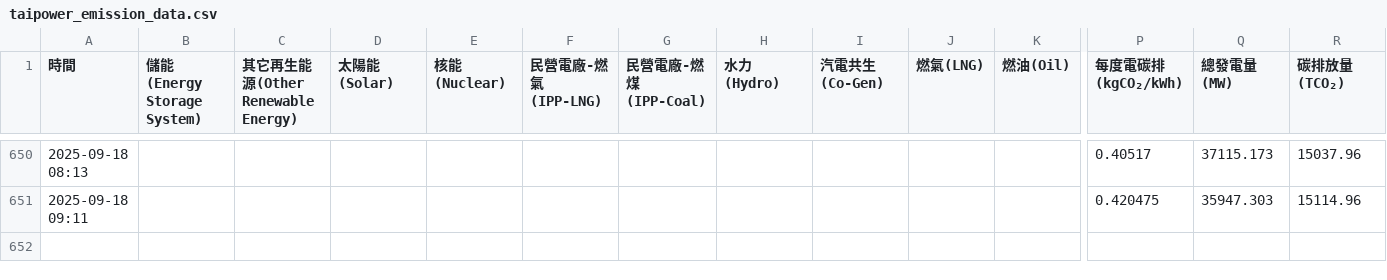
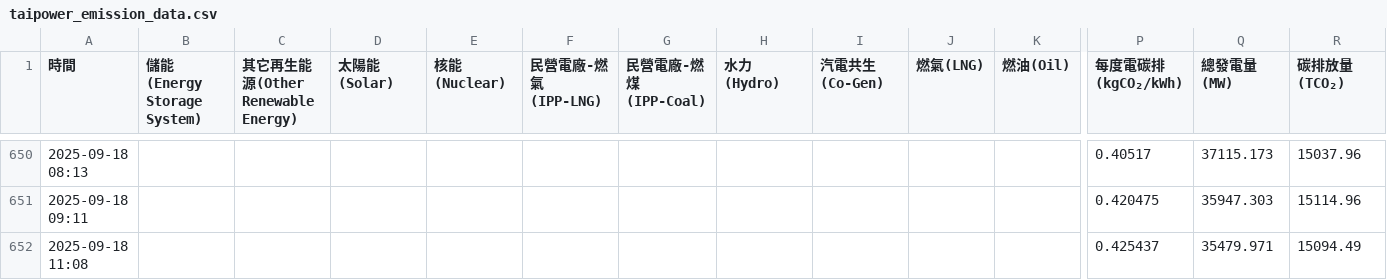
Before and after one commit to SanHHH/Ecogrid-scheduler, a CSV file: taipower_emission_data.csv, drawn as a sheet; only a part is shown, gaps mark what is left out; rows hold the shown columns only; the diff names each change by its address in the sheet, - before the commit and + after, or states it on an @@ line.

```diff
--- a/taipower_emission_data.csv
+++ b/taipower_emission_data.csv
+row 652: 2025-09-18 11:08 |  |  |  |  |  |  |  |  |  |  | 0.425437 | 35479.971 | 15094.49
```
